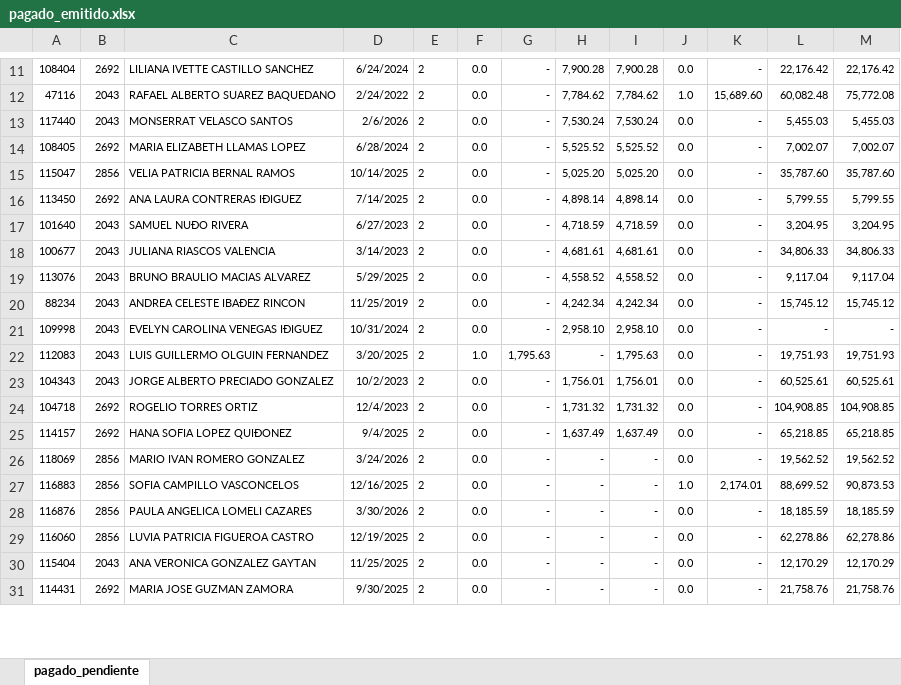
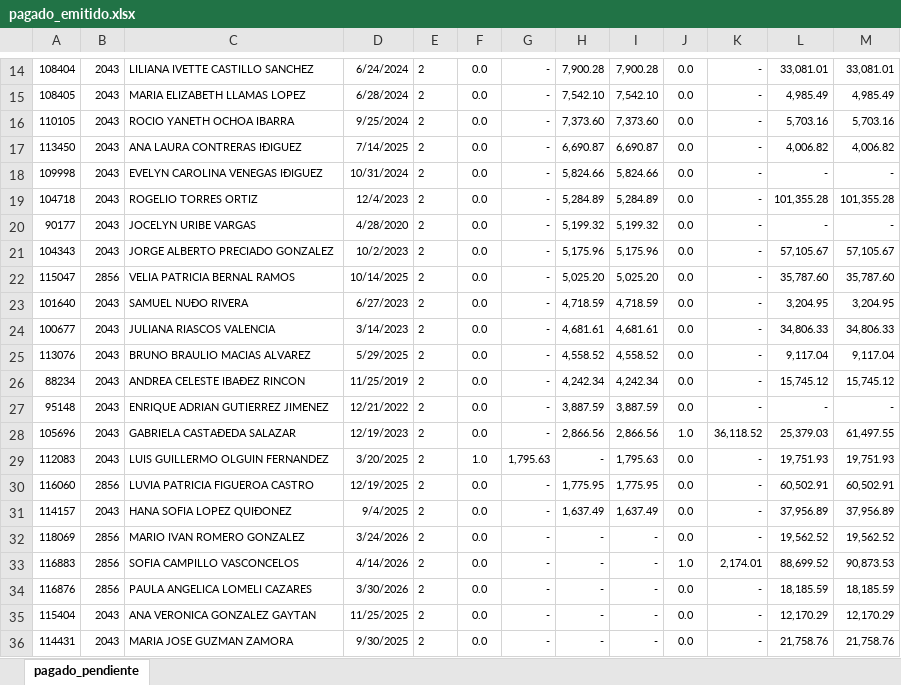
Before and after one commit to davalosdiego833/paneldecampanas, an Excel workbook: administrador/pagado_emitidido/pagado_emitido.xlsx, sheet pagado_pendiente, drawn as a sheet; only a part is shown, gaps mark what is left out; values as stored, in another font and other column widths than the file's, no borders; conditional formats not drawn; removed rows and columns are numbered as before the commit, all else as after; the diff covers the shown part only; the diff names each change by its address in the sheet, - before the commit and + after, or states it on an @@ line.

```diff
--- a/administrador/pagado_emitidido/pagado_emitido.xlsx (sheet pagado_pendiente)
+++ b/administrador/pagado_emitidido/pagado_emitido.xlsx (sheet pagado_pendiente)
-B14: 2692
+B14: 2043
-L14: 22,176.42
+L14: 33,081.01
-M14: 22,176.42
+M14: 33,081.01
-row 12: 47116 | 2043 | RAFAEL ALBERTO SUAREZ BAQUEDANO | 2/24/2022 | 2 | 0.0 | - | 7,784.62 | 7,784.62 | 1.0 | 15,689.60 | 60,082.48 | 75,772.08
-row 13: 117440 | 2043 | MONSERRAT VELASCO SANTOS | 2/6/2026 | 2 | 0.0 | - | 7,530.24 | 7,530.24 | 0.0 | - | 5,455.03 | 5,455.03
-B15: 2692
+B15: 2043
-H15: 5,525.52
+H15: 7,542.10
-I15: 5,525.52
+I15: 7,542.10
-L15: 7,002.07
+L15: 4,985.49
-M15: 7,002.07
+M15: 4,985.49
+row 16: 110105 | 2043 | ROCIO YANETH OCHOA IBARRA | 9/25/2024 | 2 | 0.0 | - | 7,373.60 | 7,373.60 | 0.0 | - | 5,703.16 | 5,703.16
+row 17: 113450 | 2043 | ANA LAURA CONTRERAS IÐIGUEZ | 7/14/2025 | 2 | 0.0 | - | 6,690.87 | 6,690.87 | 0.0 | - | 4,006.82 | 4,006.82
+row 18: 109998 | 2043 | EVELYN CAROLINA VENEGAS IÐIGUEZ | 10/31/2024 | 2 | 0.0 | - | 5,824.66 | 5,824.66 | 0.0 | - | - | -
+row 19: 104718 | 2043 | ROGELIO TORRES ORTIZ | 12/4/2023 | 2 | 0.0 | - | 5,284.89 | 5,284.89 | 0.0 | - | 101,355.28 | 101,355.28
+row 20: 90177 | 2043 | JOCELYN URIBE VARGAS | 4/28/2020 | 2 | 0.0 | - | 5,199.32 | 5,199.32 | 0.0 | - | - | -
+row 21: 104343 | 2043 | JORGE ALBERTO PRECIADO GONZALEZ | 10/2/2023 | 2 | 0.0 | - | 5,175.96 | 5,175.96 | 0.0 | - | 57,105.67 | 57,105.67
-row 16: 113450 | 2692 | ANA LAURA CONTRERAS IÐIGUEZ | 7/14/2025 | 2 | 0.0 | - | 4,898.14 | 4,898.14 | 0.0 | - | 5,799.55 | 5,799.55
-A27: 109998
+A27: 95148
-C27: EVELYN CAROLINA VENEGAS IÐIGUEZ
+C27: ENRIQUE ADRIAN GUTIERREZ JIMENEZ
-D27: 10/31/2024
+D27: 12/21/2022
-H27: 2,958.10
+H27: 3,887.59
-I27: 2,958.10
+I27: 3,887.59
+row 28: 105696 | 2043 | GABRIELA CASTAÐEDA SALAZAR | 12/19/2023 | 2 | 0.0 | - | 2,866.56 | 2,866.56 | 1.0 | 36,118.52 | 25,379.03 | 61,497.55
-row 23: 104343 | 2043 | JORGE ALBERTO PRECIADO GONZALEZ | 10/2/2023 | 2 | 0.0 | - | 1,756.01 | 1,756.01 | 0.0 | - | 60,525.61 | 60,525.61
-row 24: 104718 | 2692 | ROGELIO TORRES ORTIZ | 12/4/2023 | 2 | 0.0 | - | 1,731.32 | 1,731.32 | 0.0 | - | 104,908.85 | 104,908.85
+row 30: 116060 | 2856 | LUVIA PATRICIA FIGUEROA CASTRO | 12/19/2025 | 2 | 0.0 | - | 1,775.95 | 1,775.95 | 0.0 | - | 60,502.91 | 60,502.91
-B31: 2692
+B31: 2043
-L31: 65,218.85
+L31: 37,956.89
-M31: 65,218.85
+M31: 37,956.89
-D33: 12/16/2025
+D33: 4/14/2026
-row 29: 116060 | 2856 | LUVIA PATRICIA FIGUEROA CASTRO | 12/19/2025 | 2 | 0.0 | - | - | - | 0.0 | - | 62,278.86 | 62,278.86
-B36: 2692
+B36: 2043
```
Also changed, not shown: 3 added rows, 5 removed rows and 30 edited cells elsewhere in this sheet, 3 other files.
